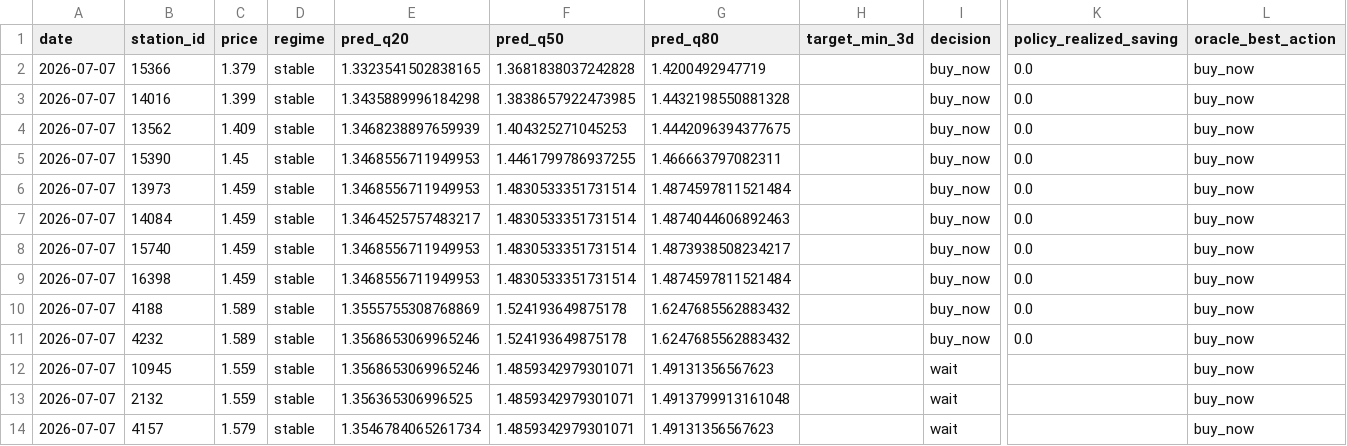
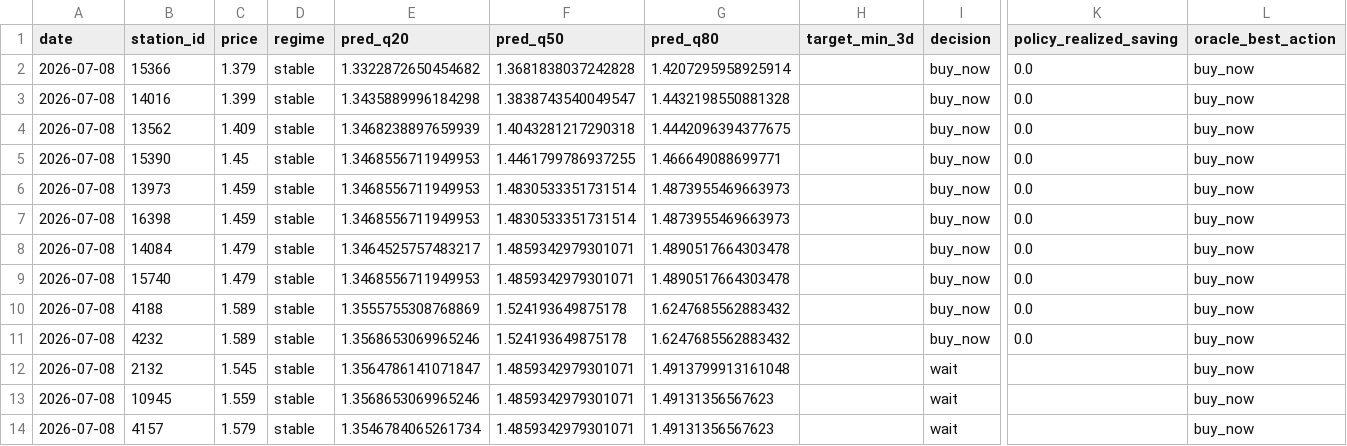
Before and after one commit to juanluserra/fuel-recommender-murcia, a CSV file: data/latest/alcantarilla_murcia__precio_gasoleo_a__latest.csv, drawn as a sheet; only a part is shown, gaps mark what is left out; removed rows and columns are numbered as before the commit, all else as after; rows hold the shown columns only; the diff names each change by its address in the sheet, - before the commit and + after, or states it on an @@ line.

```diff
--- a/data/latest/alcantarilla_murcia__precio_gasoleo_a__latest.csv
+++ b/data/latest/alcantarilla_murcia__precio_gasoleo_a__latest.csv
-A2:A6 (date): 2026-07-07
+A2:A6 (date): 2026-07-08
-E2 (pred_q20): 1.3323541502838165
+E2 (pred_q20): 1.3322872650454682
-G2 (pred_q80): 1.4200492947719
+G2 (pred_q80): 1.4207295958925914
-F3 (pred_q50): 1.3838657922473985
+F3 (pred_q50): 1.3838743540049547
-F4 (pred_q50): 1.404325271045253
+F4 (pred_q50): 1.4043281217290318
-G5 (pred_q80): 1.466663797082311
+G5 (pred_q80): 1.466649088699771
-G6 (pred_q80): 1.4874597811521484
+G6 (pred_q80): 1.4873955469663973
+row 7: 2026-07-08 | 16398 | 1.459 | stable | 1.3468556711949953 | 1.4830533351731514 | 1.4873955469663973 |  | buy_now | 0.0 | buy_now
-A8:A9 (date): 2026-07-07
+A8:A9 (date): 2026-07-08
-C8:C9 (price): 1.459
+C8:C9 (price): 1.479
-F8:F9 (pred_q50): 1.4830533351731514
+F8:F9 (pred_q50): 1.4859342979301071
-G8 (pred_q80): 1.4874044606892463
+G8 (pred_q80): 1.4890517664303478
-G9 (pred_q80): 1.4873938508234217
+G9 (pred_q80): 1.4890517664303478
-row 9: 2026-07-07 | 16398 | 1.459 | stable | 1.3468556711949953 | 1.4830533351731514 | 1.4874597811521484 |  | buy_now | 0.0 | buy_now
-A10:A11 (date): 2026-07-07
+A10:A11 (date): 2026-07-08
+row 12: 2026-07-08 | 2132 | 1.545 | stable | 1.3564786141071847 | 1.4859342979301071 | 1.4913799913161048 |  | wait |  | buy_now
-A13 (date): 2026-07-07
+A13 (date): 2026-07-08
-row 13: 2026-07-07 | 2132 | 1.559 | stable | 1.356365306996525 | 1.4859342979301071 | 1.4913799913161048 |  | wait |  | buy_now
-A14 (date): 2026-07-07
+A14 (date): 2026-07-08
```
Also changed, not shown: data/history/alcantarilla_murcia/fetch_log.csv, data/history/alcantarilla_murcia/stations.csv, 4 other files.
